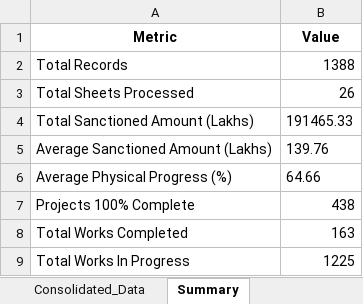
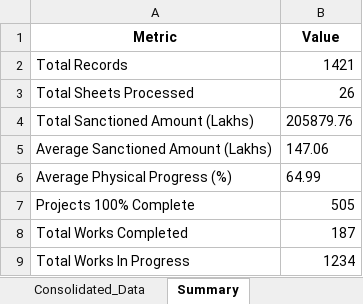
Before and after one commit to akshaykotish/bsfstaticdashboard, an Excel workbook: engineering_consolidated.xlsx, sheet Summary, drawn as a sheet; values as stored, in another font and other column widths than the file's, no borders; the diff names each change by its address in the sheet, - before the commit and + after, or states it on an @@ line.

```diff
--- a/engineering_consolidated.xlsx (sheet Summary)
+++ b/engineering_consolidated.xlsx (sheet Summary)
-B2 (Value): 1388
+B2 (Value): 1421
-B4 (Value): 191465.33
+B4 (Value): 205879.76
-B5 (Value): 139.76
+B5 (Value): 147.06
-B6 (Value): 64.66
+B6 (Value): 64.99
-B7 (Value): 438
+B7 (Value): 505
-B8 (Value): 163
+B8 (Value): 187
-B9 (Value): 1225
+B9 (Value): 1234
```
Also changed, not shown: sheet Consolidated_Data, sheet Sheet_Summary, 21 other files.
